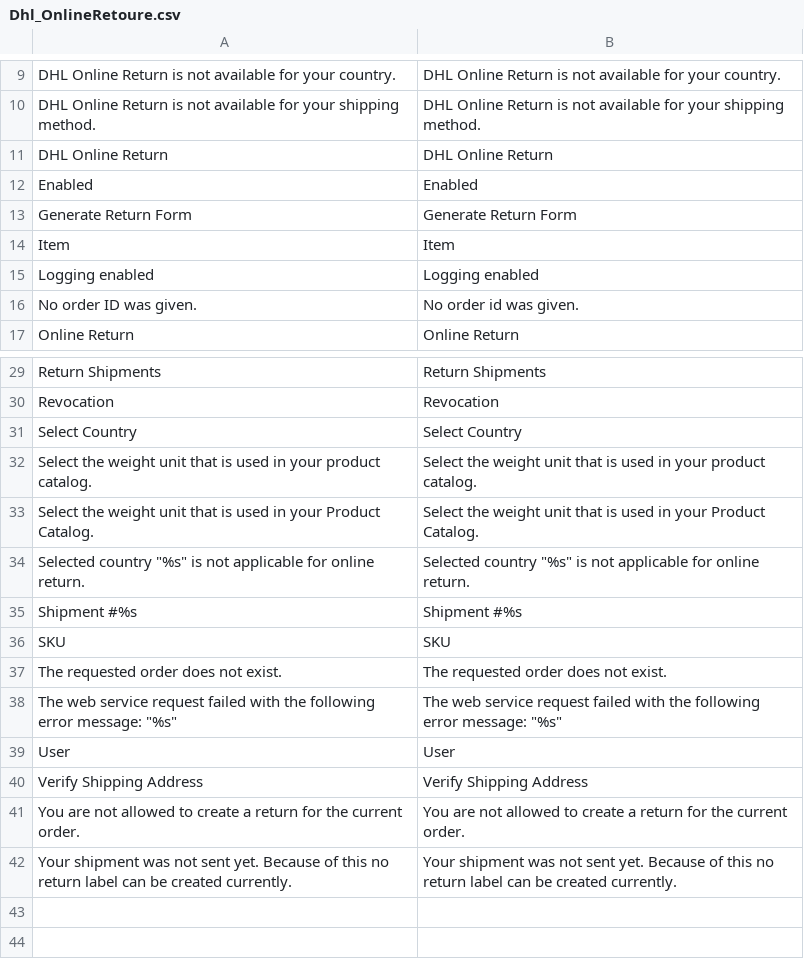
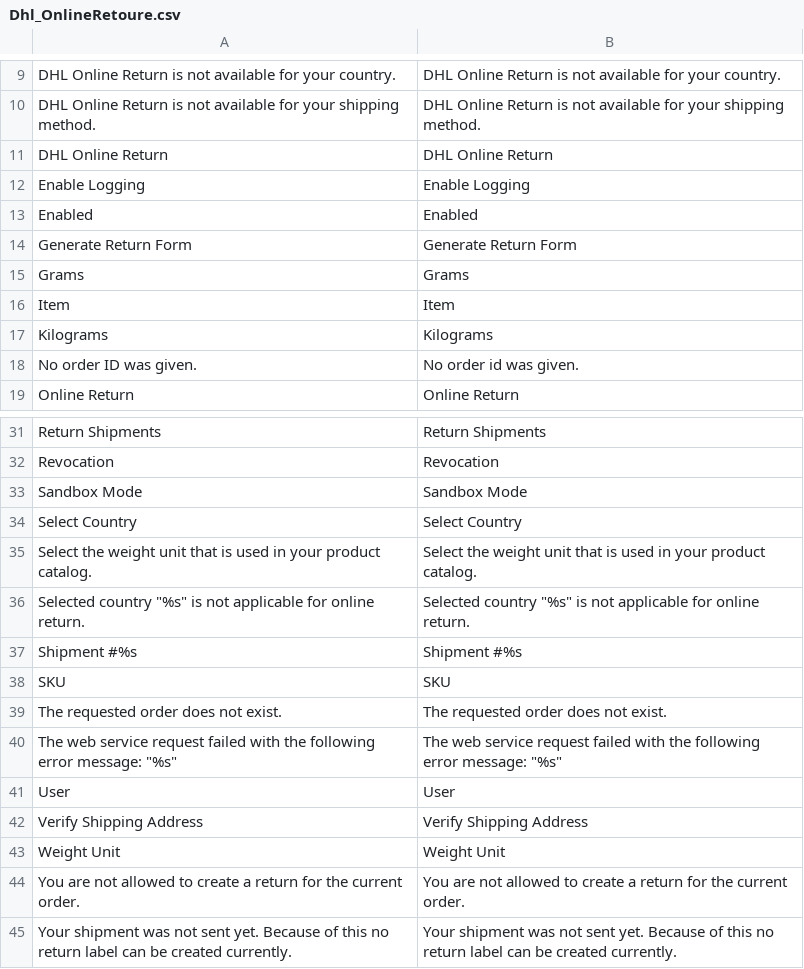
Before and after one commit to netresearch/dhl-online-retoure-m1, a CSV file: src/app/locale/en_US/Dhl_OnlineRetoure.csv, drawn as a sheet; only a part is shown, gaps mark what is left out; removed rows and columns are numbered as before the commit, all else as after; the diff names each change by its address in the sheet, - before the commit and + after, or states it on an @@ line.

```diff
--- a/src/app/locale/en_US/Dhl_OnlineRetoure.csv
+++ b/src/app/locale/en_US/Dhl_OnlineRetoure.csv
+row 12: Enable Logging | Enable Logging
+row 15: Grams | Grams
-row 15: Logging enabled | Logging enabled
+row 17: Kilograms | Kilograms
+row 33: Sandbox Mode | Sandbox Mode
-row 33: Select the weight unit that is used in your Product Catalog. | Select the weight unit that is used in your Product Catalog.
+row 43: Weight Unit | Weight Unit
```
Also changed, not shown: src/app/locale/de_DE/Dhl_OnlineRetoure.csv, 5 other files.
